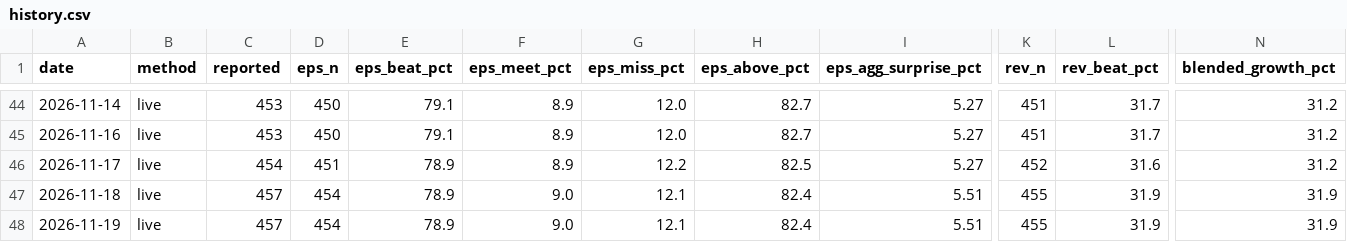
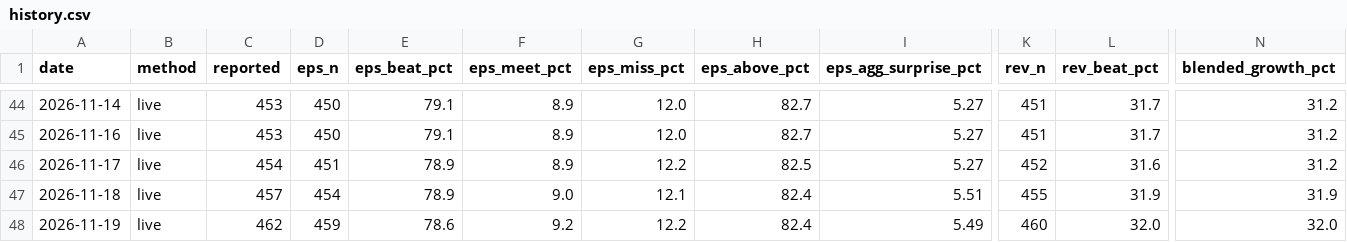
Before and after one commit to condortango/q3-earnings-scorecard, a CSV file: data/history.csv, drawn as a sheet; only a part is shown, gaps mark what is left out; the diff names each change by its address in the sheet, - before the commit and + after, or states it on an @@ line.

```diff
--- a/data/history.csv
+++ b/data/history.csv
-C48 (reported): 457
+C48 (reported): 462
-D48 (eps_n): 454
+D48 (eps_n): 459
-E48 (eps_beat_pct): 78.9
+E48 (eps_beat_pct): 78.6
-F48 (eps_meet_pct): 9.0
+F48 (eps_meet_pct): 9.2
-G48 (eps_miss_pct): 12.1
+G48 (eps_miss_pct): 12.2
-I48 (eps_agg_surprise_pct): 5.51
+I48 (eps_agg_surprise_pct): 5.49
-K48 (rev_n): 455
+K48 (rev_n): 460
-L48 (rev_beat_pct): 31.9
+L48 (rev_beat_pct): 32.0
-N48 (blended_growth_pct): 31.9
+N48 (blended_growth_pct): 32.0
```
Also changed, not shown: docs/data/history.csv, 13 other files.
